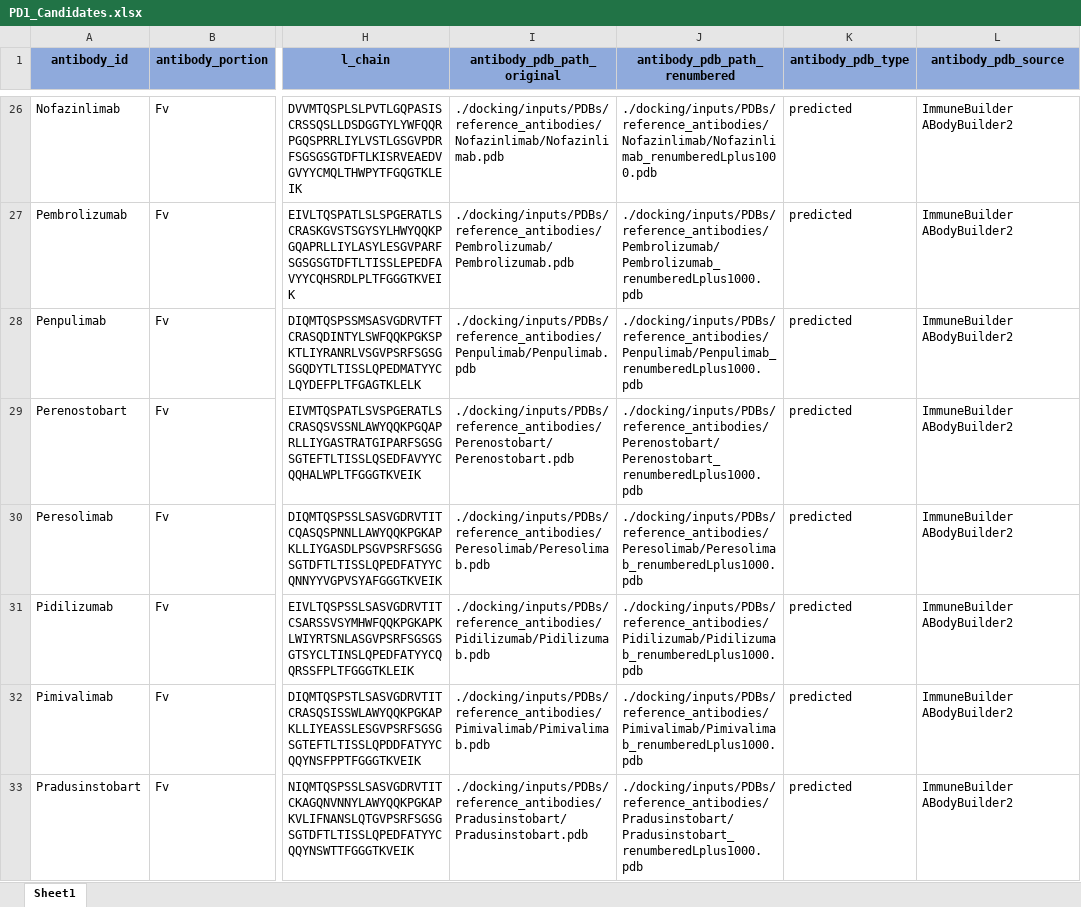
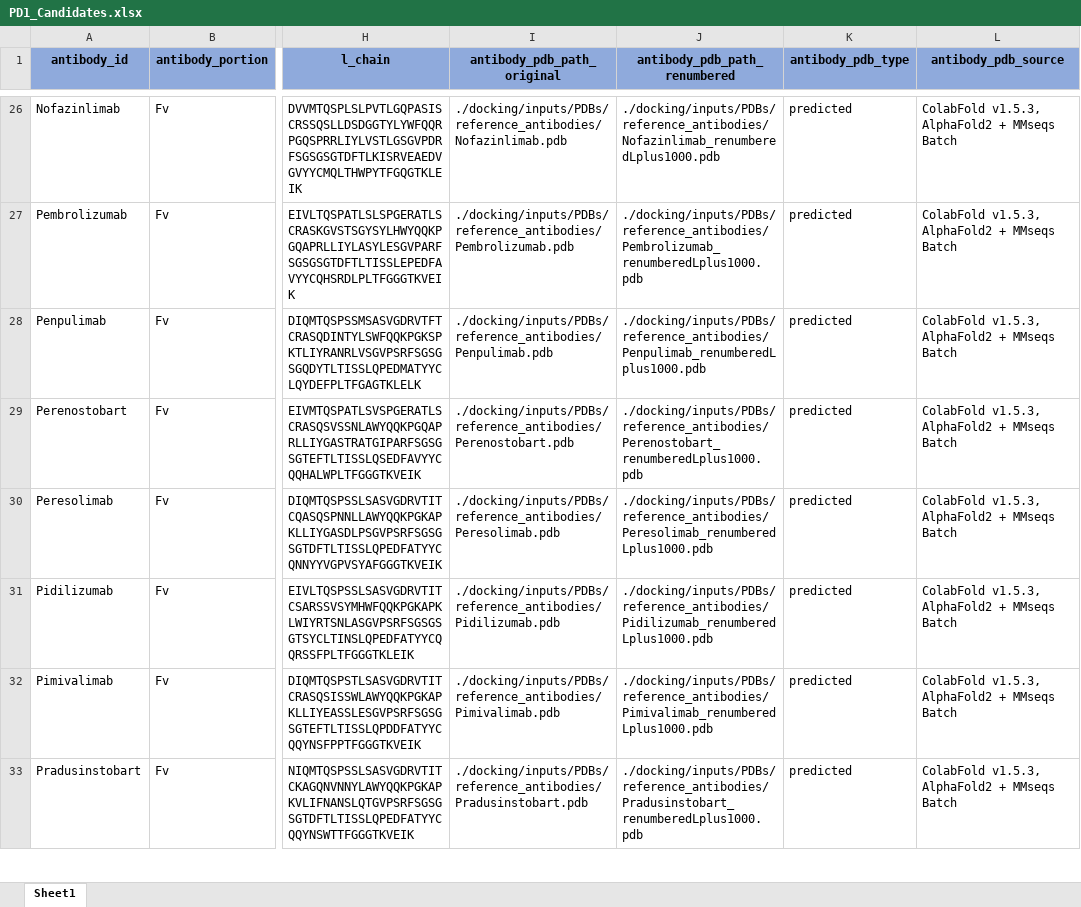
Before and after one commit to tuplexyz/PD-1_Fab_Diffusion, an Excel workbook: PD1_Candidates.xlsx, sheet Sheet1, drawn as a sheet; only a part is shown, gaps mark what is left out; values as stored, in another font and other column widths than the file's, no borders; the diff covers the shown part only; the diff names each change by its address in the sheet, - before the commit and + after, or states it on an @@ line.

```diff
--- a/PD1_Candidates.xlsx (sheet Sheet1)
+++ b/PD1_Candidates.xlsx (sheet Sheet1)
-I26 (antibody_pdb_path_original): ./docking/inputs/PDBs/reference_antibodies/Nofazinlimab/Nofazinlimab.pdb
+I26 (antibody_pdb_path_original): ./docking/inputs/PDBs/reference_antibodies/Nofazinlimab.pdb
-J26 (antibody_pdb_path_renumbered): ./docking/inputs/PDBs/reference_antibodies/Nofazinlimab/Nofazinlimab_renumberedLplus1000.pdb
+J26 (antibody_pdb_path_renumbered): ./docking/inputs/PDBs/reference_antibodies/Nofazinlimab_renumberedLplus1000.pdb
-L26:L33 (antibody_pdb_source): ImmuneBuilder ABodyBuilder2
+L26:L33 (antibody_pdb_source): ColabFold v1.5.3, AlphaFold2 + MMseqs Batch
-I27 (antibody_pdb_path_original): ./docking/inputs/PDBs/reference_antibodies/Pembrolizumab/Pembrolizumab.pdb
+I27 (antibody_pdb_path_original): ./docking/inputs/PDBs/reference_antibodies/Pembrolizumab.pdb
-J27 (antibody_pdb_path_renumbered): ./docking/inputs/PDBs/reference_antibodies/Pembrolizumab/Pembrolizumab_renumberedLplus1000.pdb
+J27 (antibody_pdb_path_renumbered): ./docking/inputs/PDBs/reference_antibodies/Pembrolizumab_renumberedLplus1000.pdb
-I28 (antibody_pdb_path_original): ./docking/inputs/PDBs/reference_antibodies/Penpulimab/Penpulimab.pdb
+I28 (antibody_pdb_path_original): ./docking/inputs/PDBs/reference_antibodies/Penpulimab.pdb
-J28 (antibody_pdb_path_renumbered): ./docking/inputs/PDBs/reference_antibodies/Penpulimab/Penpulimab_renumberedLplus1000.pdb
+J28 (antibody_pdb_path_renumbered): ./docking/inputs/PDBs/reference_antibodies/Penpulimab_renumberedLplus1000.pdb
-I29 (antibody_pdb_path_original): ./docking/inputs/PDBs/reference_antibodies/Perenostobart/Perenostobart.pdb
+I29 (antibody_pdb_path_original): ./docking/inputs/PDBs/reference_antibodies/Perenostobart.pdb
-J29 (antibody_pdb_path_renumbered): ./docking/inputs/PDBs/reference_antibodies/Perenostobart/Perenostobart_renumberedLplus1000.pdb
+J29 (antibody_pdb_path_renumbered): ./docking/inputs/PDBs/reference_antibodies/Perenostobart_renumberedLplus1000.pdb
-I30 (antibody_pdb_path_original): ./docking/inputs/PDBs/reference_antibodies/Peresolimab/Peresolimab.pdb
+I30 (antibody_pdb_path_original): ./docking/inputs/PDBs/reference_antibodies/Peresolimab.pdb
-J30 (antibody_pdb_path_renumbered): ./docking/inputs/PDBs/reference_antibodies/Peresolimab/Peresolimab_renumberedLplus1000.pdb
+J30 (antibody_pdb_path_renumbered): ./docking/inputs/PDBs/reference_antibodies/Peresolimab_renumberedLplus1000.pdb
-I31 (antibody_pdb_path_original): ./docking/inputs/PDBs/reference_antibodies/Pidilizumab/Pidilizumab.pdb
+I31 (antibody_pdb_path_original): ./docking/inputs/PDBs/reference_antibodies/Pidilizumab.pdb
-J31 (antibody_pdb_path_renumbered): ./docking/inputs/PDBs/reference_antibodies/Pidilizumab/Pidilizumab_renumberedLplus1000.pdb
+J31 (antibody_pdb_path_renumbered): ./docking/inputs/PDBs/reference_antibodies/Pidilizumab_renumberedLplus1000.pdb
-I32 (antibody_pdb_path_original): ./docking/inputs/PDBs/reference_antibodies/Pimivalimab/Pimivalimab.pdb
+I32 (antibody_pdb_path_original): ./docking/inputs/PDBs/reference_antibodies/Pimivalimab.pdb
-J32 (antibody_pdb_path_renumbered): ./docking/inputs/PDBs/reference_antibodies/Pimivalimab/Pimivalimab_renumberedLplus1000.pdb
+J32 (antibody_pdb_path_renumbered): ./docking/inputs/PDBs/reference_antibodies/Pimivalimab_renumberedLplus1000.pdb
-I33 (antibody_pdb_path_original): ./docking/inputs/PDBs/reference_antibodies/Pradusinstobart/Pradusinstobart.pdb
+I33 (antibody_pdb_path_original): ./docking/inputs/PDBs/reference_antibodies/Pradusinstobart.pdb
-J33 (antibody_pdb_path_renumbered): ./docking/inputs/PDBs/reference_antibodies/Pradusinstobart/Pradusinstobart_renumberedLplus1000.pdb
+J33 (antibody_pdb_path_renumbered): ./docking/inputs/PDBs/reference_antibodies/Pradusinstobart_renumberedLplus1000.pdb
```
Also changed, not shown: 75 edited cells elsewhere in this sheet.
